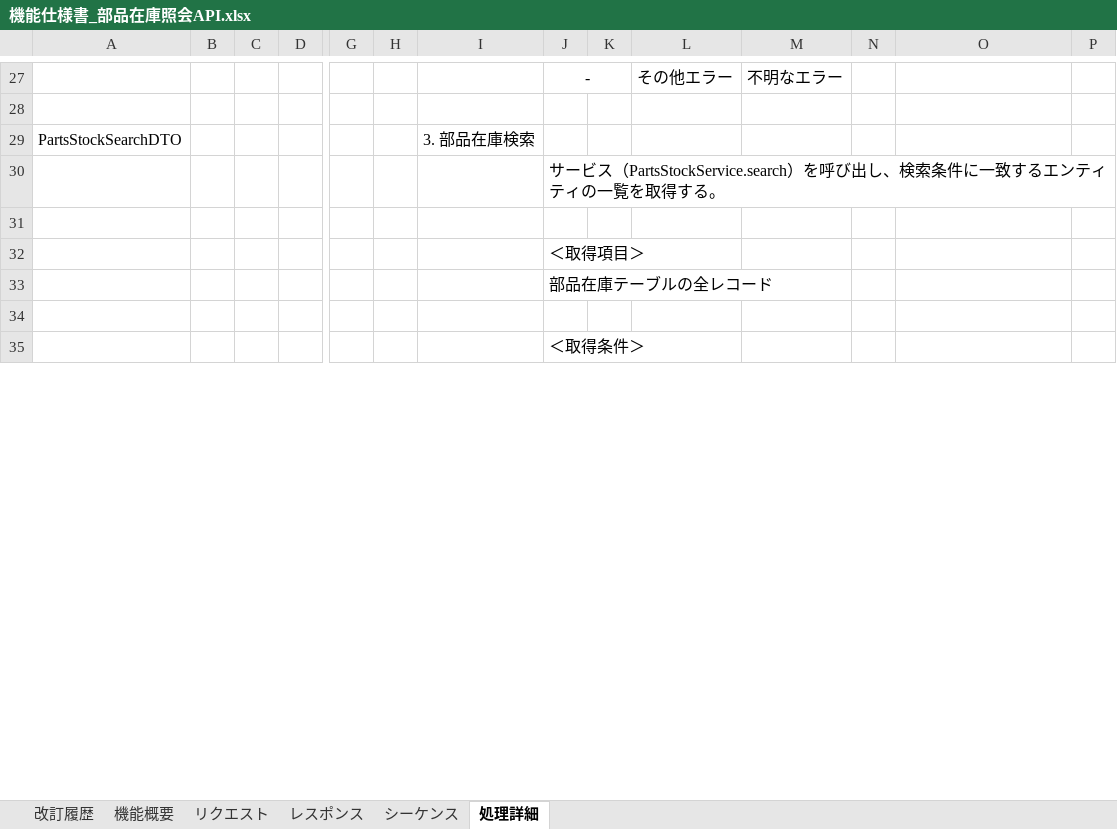
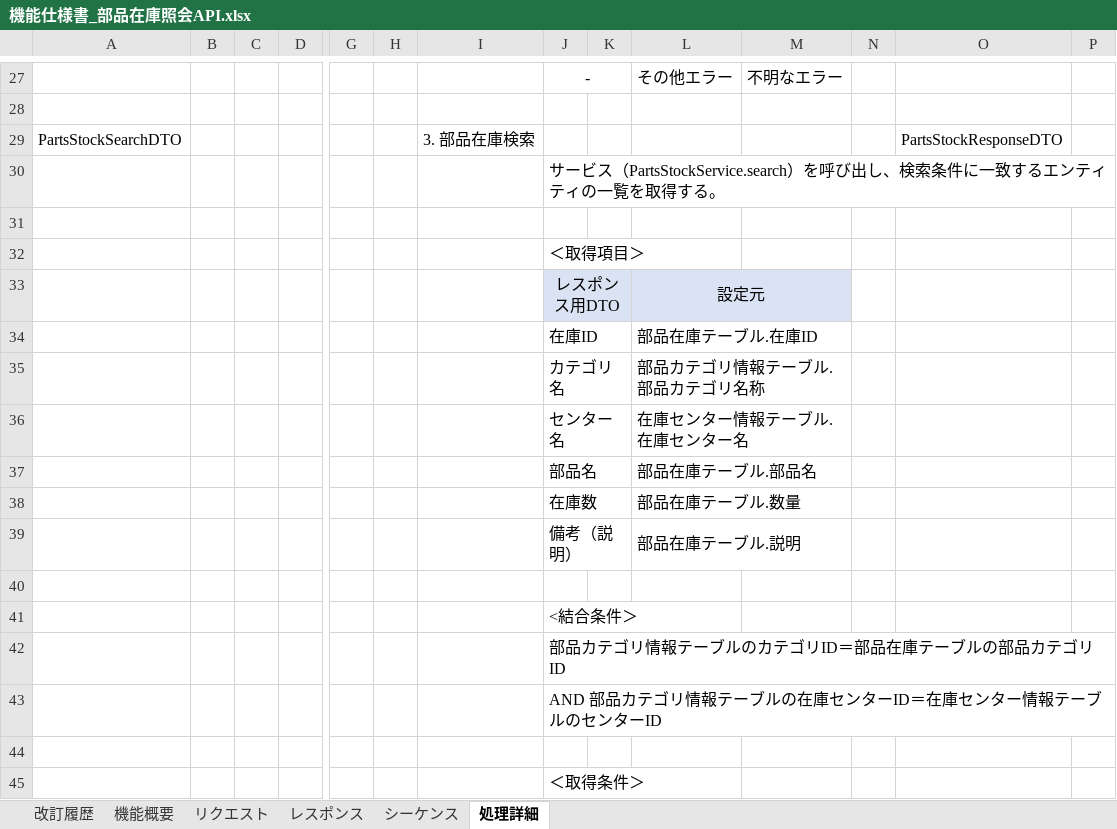
Before and after one commit to digital-ojt/development-Java-apiCourse, an Excel workbook: docs/設計/部品在庫管理/機能仕様書_部品在庫照会API.xlsx, sheet 処理詳細, drawn as a sheet; only a part is shown, gaps mark what is left out; values as stored, in another font and other column widths than the file's, no borders; addresses are those after the commit; rows hold the shown columns only; the diff covers the shown part only; the diff names each change by its address in the sheet, - before the commit and + after, or states it on an @@ line.

```diff
--- a/docs/設計/部品在庫管理/機能仕様書_部品在庫照会API.xlsx (sheet 処理詳細)
+++ b/docs/設計/部品在庫管理/機能仕様書_部品在庫照会API.xlsx (sheet 処理詳細)
-O29: (empty)
+O29: PartsStockResponseDTO
@@ row 50 moved to row 33: レスポンス用DTO @@
+row 34:  |  |  |  |  |  |  | 在庫ID |  | 部品在庫テーブル.在庫ID
+row 35:  |  |  |  |  |  |  | カテゴリ名 |  | 部品カテゴリ情報テーブル.部品カテゴリ名称
+row 36:  |  |  |  |  |  |  | センター名 |  | 在庫センター情報テーブル.在庫センター名
+row 37:  |  |  |  |  |  |  | 部品名 |  | 部品在庫テーブル.部品名
+row 38:  |  |  |  |  |  |  | 在庫数 |  | 部品在庫テーブル.数量
+row 39:  |  |  |  |  |  |  | 備考（説明） |  | 部品在庫テーブル.説明
+row 40: (empty)
-J41: 部品在庫テーブルの全レコード
+J41: <結合条件＞
+row 42:  |  |  |  |  |  |  | 部品カテゴリ情報テーブルのカテゴリID＝部品在庫テーブルの部品カテゴリID
+row 43:  |  |  |  |  |  |  | AND 部品カテゴリ情報テーブルの在庫センターID＝在庫センター情報テーブルのセンターID
```
Also changed, not shown: 9 removed rows and 4 edited cells elsewhere in this sheet, sheet シーケンス, sheet リクエスト, sheet 機能概要, sheet レスポンス, 4 other files.
